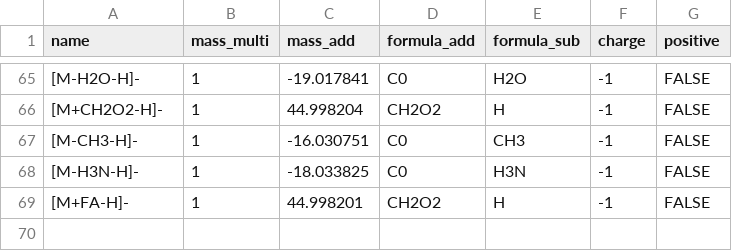
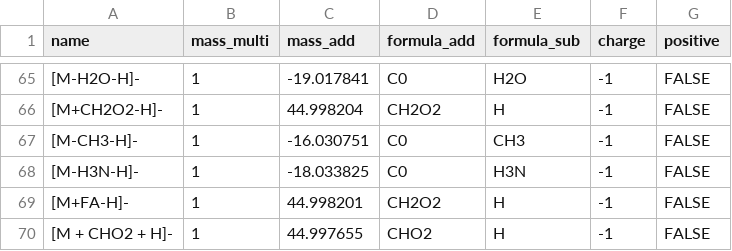
Before and after one commit to froz9/SIRIUS_merger_tool, a CSV file: custom_adducts.csv, drawn as a sheet; only a part is shown, gaps mark what is left out; the diff names each change by its address in the sheet, - before the commit and + after, or states it on an @@ line.

Commit message:
Update custom_adducts.csv

```diff
--- a/custom_adducts.csv
+++ b/custom_adducts.csv
+row 70: [M + CHO2 + H]- | 1 | 44.997655 | CHO2 | H | -1 | FALSE
```
